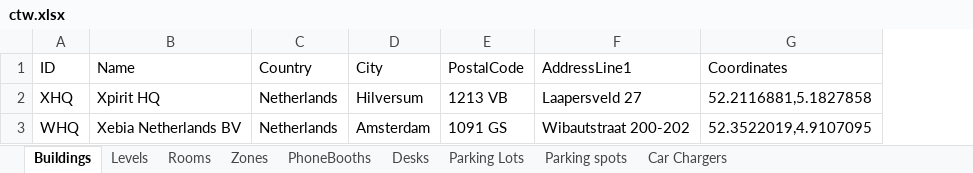
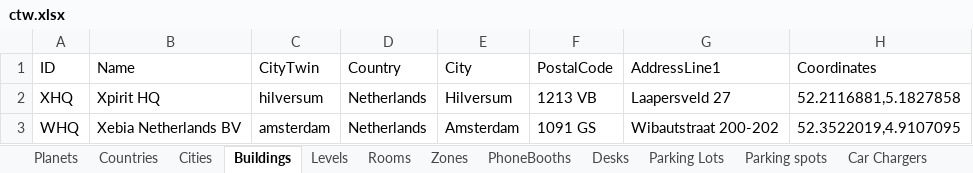
Before and after one commit to MatthijsvdVeer/copy-the-world, an Excel workbook: config/ctw.xlsx, sheet Buildings, drawn as a sheet; values as stored, in another font and other column widths than the file's, no borders; table styles not drawn; the diff names each change by its address in the sheet, - before the commit and + after, or states it on an @@ line.

```diff
--- a/config/ctw.xlsx (sheet Buildings)
+++ b/config/ctw.xlsx (sheet Buildings)
+sheet tab: Planets
+sheet tab: Countries
+sheet tab: Cities
+column C (CityTwin), rows 2-3: hilversum | amsterdam
```
Also changed, not shown: 10 other files.
